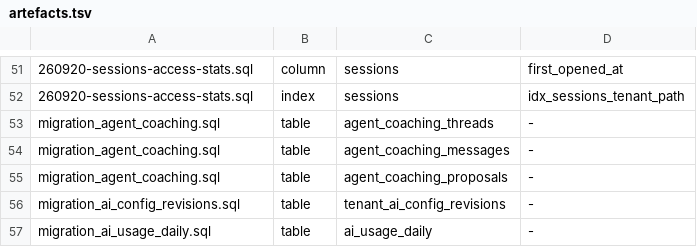
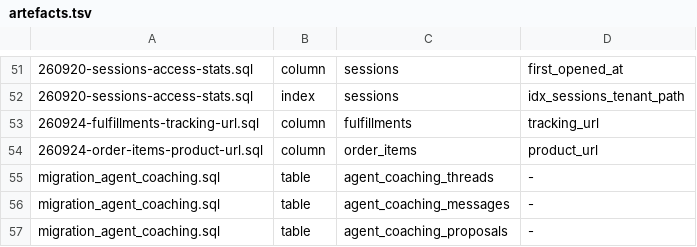
Before and after one commit to amoeba-group/btbz-sharp-talk, a TSV file: sql/artefacts.tsv, drawn as a sheet; only a part is shown, gaps mark what is left out; the shorter side is filled out with more unchanged rows; the diff names each change by its address in the sheet, - before the commit and + after, or states it on an @@ line.

```diff
--- a/sql/artefacts.tsv
+++ b/sql/artefacts.tsv
+row 53: 260924-fulfillments-tracking-url.sql | column | fulfillments | tracking_url
+row 54: 260924-order-items-product-url.sql | column | order_items | product_url
```
Also changed, not shown: 57 other files.
